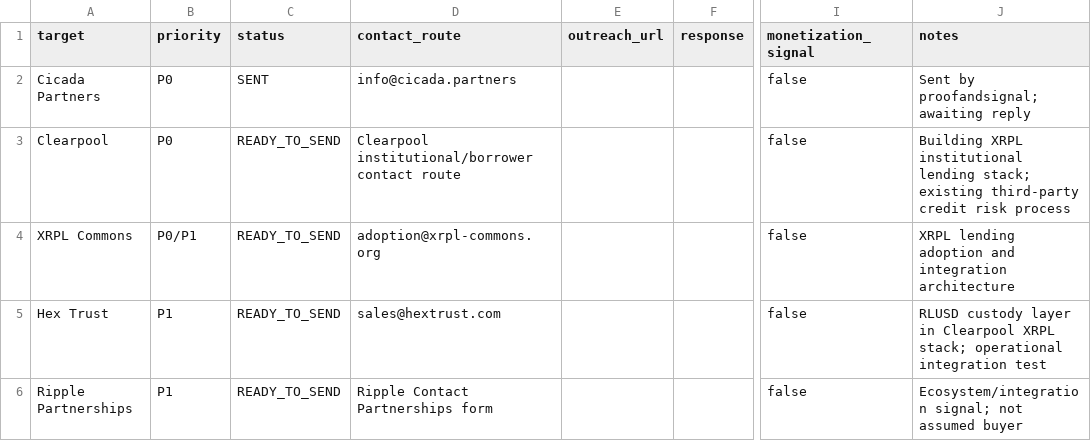
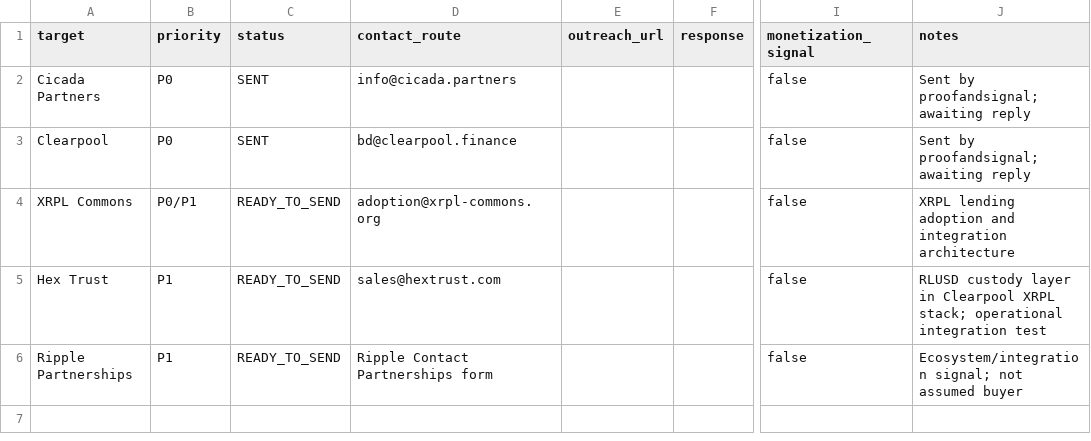
Before and after one commit to proofandsignal/XRP, a CSV file: validation/CREDIT_OUTREACH_LOG.csv, drawn as a sheet; only a part is shown, gaps mark what is left out; the diff names each change by its address in the sheet, - before the commit and + after, or states it on an @@ line.

Commit message:
validation: mark Clearpool outreach as sent

```diff
--- a/validation/CREDIT_OUTREACH_LOG.csv
+++ b/validation/CREDIT_OUTREACH_LOG.csv
-C3 (status): READY_TO_SEND
+C3 (status): SENT
-D3 (contact_route): Clearpool institutional/borrower contact route
+D3 (contact_route): bd@clearpool.finance
-J3 (notes): Building XRPL institutional lending stack; existing third-party credit risk process
+J3 (notes): Sent by proofandsignal; awaiting reply
```
